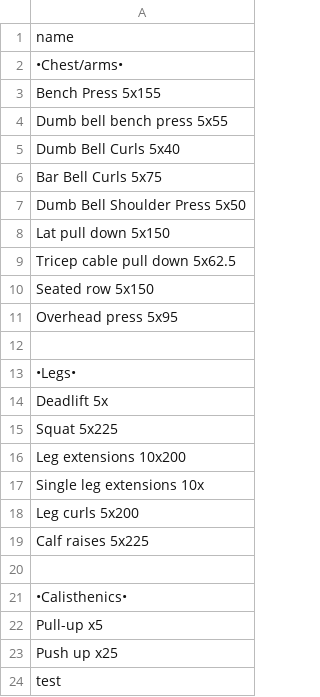
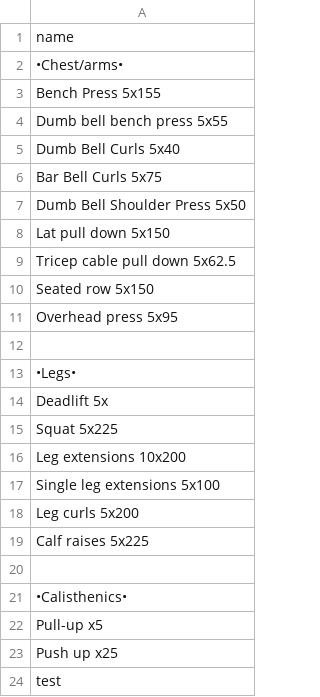
Before and after one commit to jzprice1/Apps, a CSV file: WorkoutTimer2/exercises.csv, drawn as a sheet.

Commit message:
Update exercises.csv

```diff
--- a/WorkoutTimer2/exercises.csv
+++ b/WorkoutTimer2/exercises.csv
@@ -16,3 +16,3 @@ Squat 5x225
 Leg extensions 10x200
-Single leg extensions 10x
+Single leg extensions 5x100
 Leg curls 5x200
```
